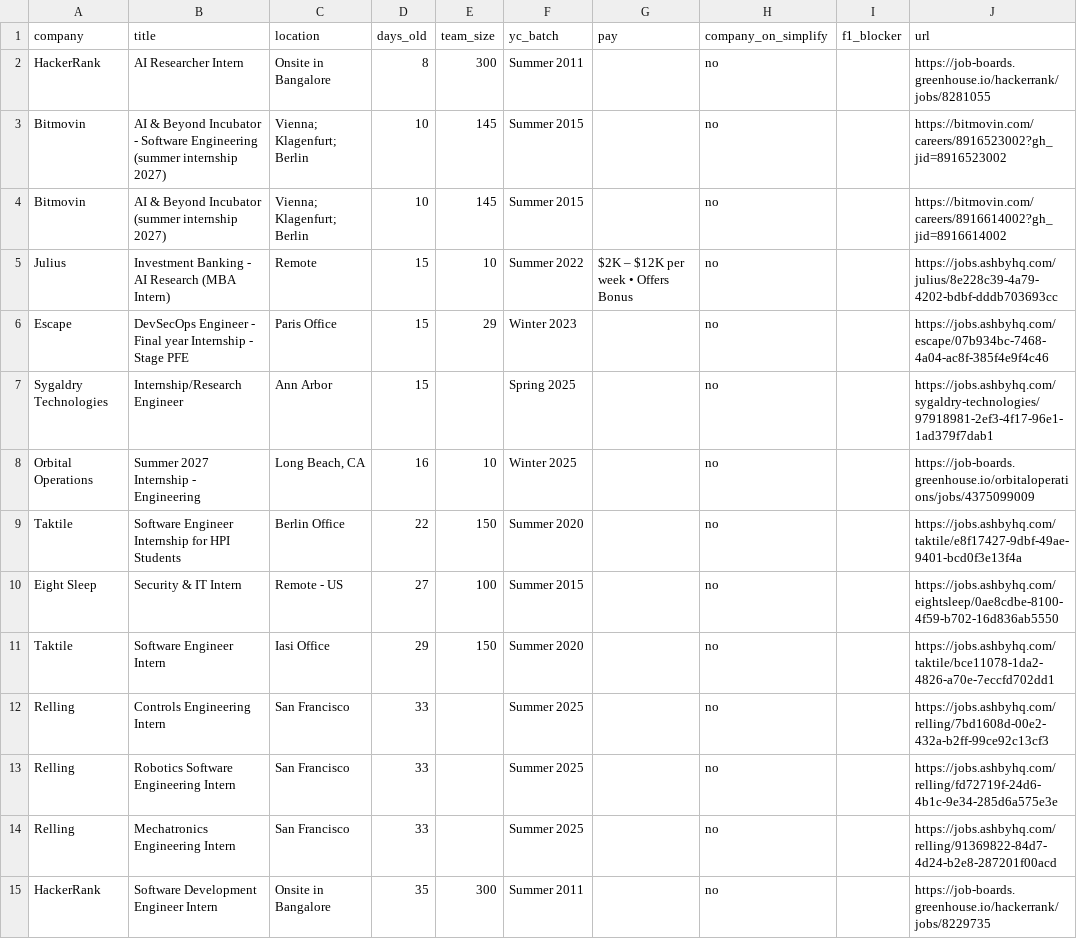
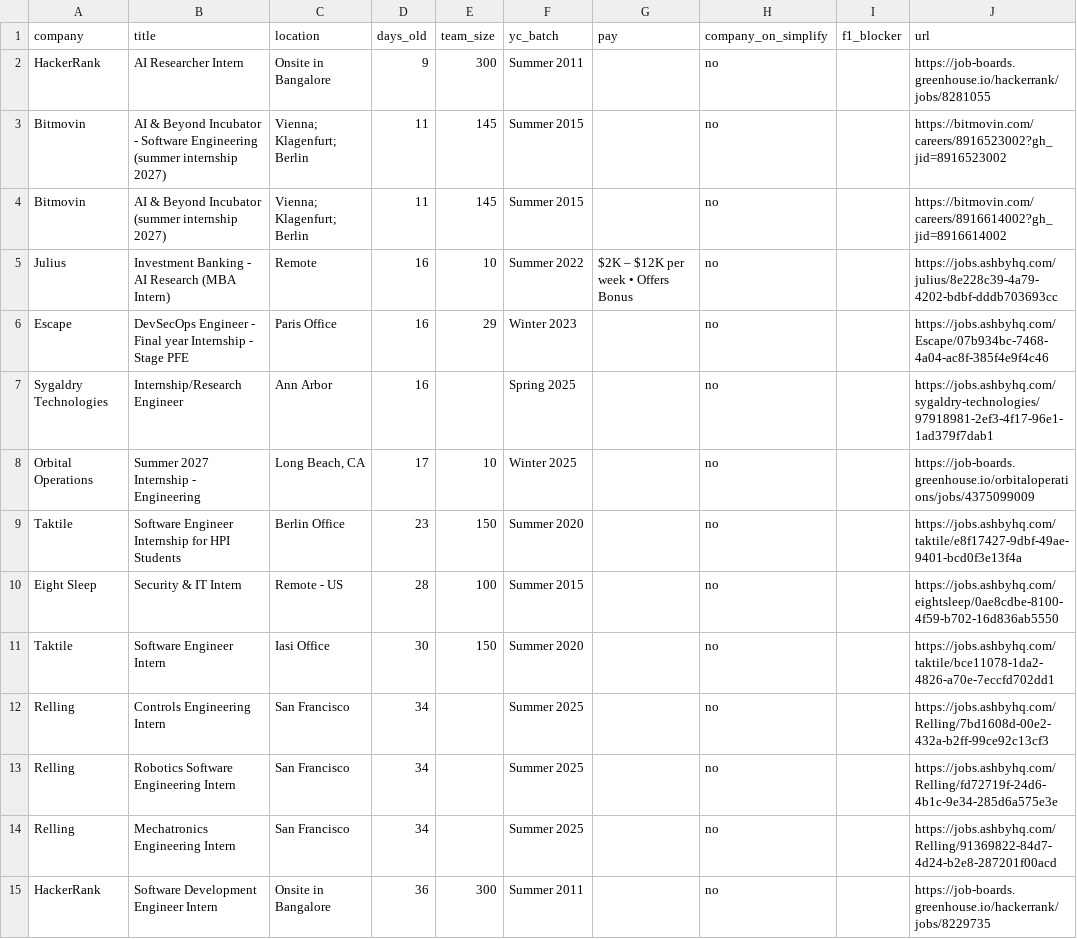
Before and after one commit to atharv109/internshippostingsummer2027, a CSV file: results.csv, drawn as a sheet; only a part is shown; the diff covers the shown part only.

```diff
--- a/results.csv
+++ b/results.csv
@@ -1,15 +1,15 @@
 company,title,location,days_old,team_size,yc_batch,pay,company_on_simplify,f1_blocker,url
-HackerRank,AI Researcher Intern,Onsite in Bangalore,8,300,Summer 2011,,no,,https://job-boards.greenhouse.io/hackerrank/jobs/8281055
-Bitmovin, AI & Beyond Incubator - Software Engineering (summer internship 2027),Vienna; Klagenfurt; Berlin,10,145,Summer 2015,,no,,https://bitmovin.com/careers/8916523002?gh_jid=8916523002
-Bitmovin,AI & Beyond Incubator (summer internship 2027),Vienna; Klagenfurt; Berlin,10,145,Summer 2015,,no,,https://bitmovin.com/careers/8916614002?gh_jid=8916614002
-Julius,Investment Banking - AI Research (MBA Intern),Remote,15,10,Summer 2022,$2K – $12K per week • Offers Bonus,no,,https://jobs.ashbyhq.com/julius/8e228c39-4a79-4202-bdbf-dddb703693cc
-Escape,DevSecOps Engineer - Final year Internship - Stage PFE,Paris Office,15,29,Winter 2023,,no,,https://jobs.ashbyhq.com/escape/07b934bc-7468-4a04-ac8f-385f4e9f4c46
-Sygaldry Technologies,Internship/Research Engineer,Ann Arbor,15,,Spring 2025,,no,,https://jobs.ashbyhq.com/sygaldry-technologies/97918981-2ef3-4f17-96e1-1ad379f7dab1
-Orbital Operations,Summer 2027 Internship - Engineering,"Long Beach, CA",16,10,Winter 2025,,no,,https://job-boards.greenhouse.io/orbitaloperations/jobs/4375099009
-Taktile,Software Engineer Internship for HPI Students,Berlin Office ,22,150,Summer 2020,,no,,https://jobs.ashbyhq.com/taktile/e8f17427-9dbf-49ae-9401-bcd0f3e13f4a
-Eight Sleep,Security & IT Intern,Remote - US,27,100,Summer 2015,,no,,https://jobs.ashbyhq.com/eightsleep/0ae8cdbe-8100-4f59-b702-16d836ab5550
-Taktile,Software Engineer Intern,Iasi Office,29,150,Summer 2020,,no,,https://jobs.ashbyhq.com/taktile/bce11078-1da2-4826-a70e-7eccfd702dd1
-Relling,Controls Engineering Intern,San Francisco,33,,Summer 2025,,no,,https://jobs.ashbyhq.com/relling/7bd1608d-00e2-432a-b2ff-99ce92c13cf3
-Relling,Robotics Software Engineering Intern,San Francisco,33,,Summer 2025,,no,,https://jobs.ashbyhq.com/relling/fd72719f-24d6-4b1c-9e34-285d6a575e3e
-Relling,Mechatronics Engineering Intern,San Francisco,33,,Summer 2025,,no,,https://jobs.ashbyhq.com/relling/91369822-84d7-4d24-b2e8-287201f00acd
-HackerRank,Software Development Engineer Intern,Onsite in Bangalore,35,300,Summer 2011,,no,,https://job-boards.greenhouse.io/hackerrank/jobs/8229735
+HackerRank,AI Researcher Intern,Onsite in Bangalore,9,300,Summer 2011,,no,,https://job-boards.greenhouse.io/hackerrank/jobs/8281055
+Bitmovin, AI & Beyond Incubator - Software Engineering (summer internship 2027),Vienna; Klagenfurt; Berlin,11,145,Summer 2015,,no,,https://bitmovin.com/careers/8916523002?gh_jid=8916523002
+Bitmovin,AI & Beyond Incubator (summer internship 2027),Vienna; Klagenfurt; Berlin,11,145,Summer 2015,,no,,https://bitmovin.com/careers/8916614002?gh_jid=8916614002
+Julius,Investment Banking - AI Research (MBA Intern),Remote,16,10,Summer 2022,$2K – $12K per week • Offers Bonus,no,,https://jobs.ashbyhq.com/julius/8e228c39-4a79-4202-bdbf-dddb703693cc
+Escape,DevSecOps Engineer - Final year Internship - Stage PFE,Paris Office,16,29,Winter 2023,,no,,https://jobs.ashbyhq.com/Escape/07b934bc-7468-4a04-ac8f-385f4e9f4c46
+Sygaldry Technologies,Internship/Research Engineer,Ann Arbor,16,,Spring 2025,,no,,https://jobs.ashbyhq.com/sygaldry-technologies/97918981-2ef3-4f17-96e1-1ad379f7dab1
+Orbital Operations,Summer 2027 Internship - Engineering,"Long Beach, CA",17,10,Winter 2025,,no,,https://job-boards.greenhouse.io/orbitaloperations/jobs/4375099009
+Taktile,Software Engineer Internship for HPI Students,Berlin Office ,23,150,Summer 2020,,no,,https://jobs.ashbyhq.com/taktile/e8f17427-9dbf-49ae-9401-bcd0f3e13f4a
+Eight Sleep,Security & IT Intern,Remote - US,28,100,Summer 2015,,no,,https://jobs.ashbyhq.com/eightsleep/0ae8cdbe-8100-4f59-b702-16d836ab5550
+Taktile,Software Engineer Intern,Iasi Office,30,150,Summer 2020,,no,,https://jobs.ashbyhq.com/taktile/bce11078-1da2-4826-a70e-7eccfd702dd1
+Relling,Controls Engineering Intern,San Francisco,34,,Summer 2025,,no,,https://jobs.ashbyhq.com/Relling/7bd1608d-00e2-432a-b2ff-99ce92c13cf3
+Relling,Robotics Software Engineering Intern,San Francisco,34,,Summer 2025,,no,,https://jobs.ashbyhq.com/Relling/fd72719f-24d6-4b1c-9e34-285d6a575e3e
+Relling,Mechatronics Engineering Intern,San Francisco,34,,Summer 2025,,no,,https://jobs.ashbyhq.com/Relling/91369822-84d7-4d24-b2e8-287201f00acd
+HackerRank,Software Development Engineer Intern,Onsite in Bangalore,36,300,Summer 2011,,no,,https://job-boards.greenhouse.io/hackerrank/jobs/8229735
```
Also changed, not shown: 53 edited cells elsewhere in this file, 1 other file.
